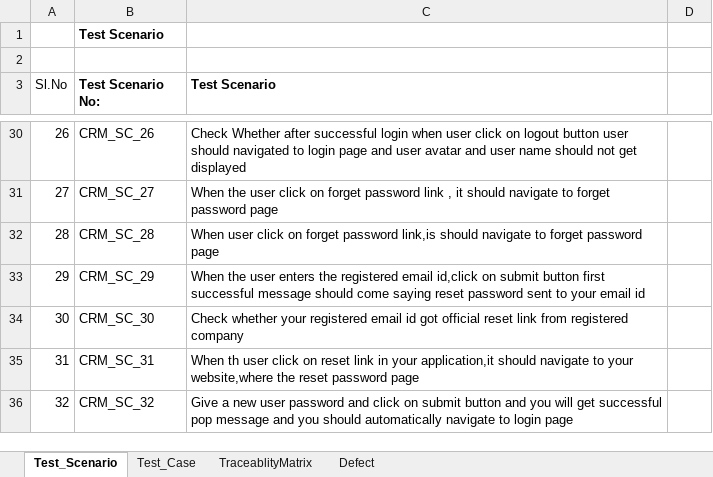
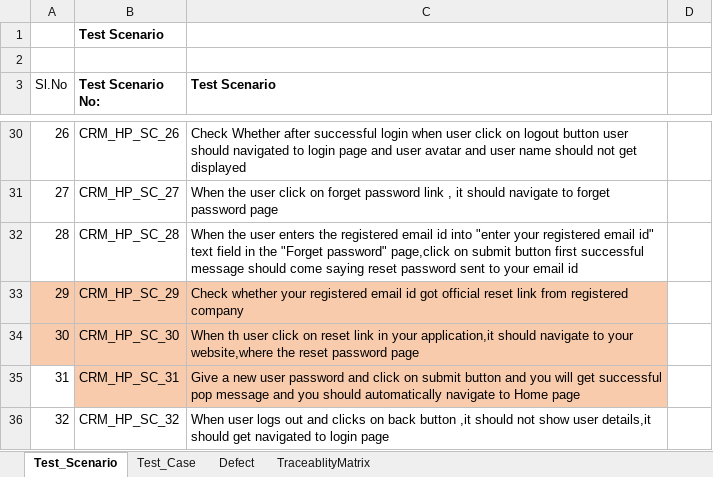
Before and after one commit to Saranyaboosan/Ecoders_CRM, an Excel workbook: Ecoders_CRM/Manual_Documents/CRM_Saranya.xlsx, sheet Test_Scenario, drawn as a sheet; only a part is shown, gaps mark what is left out; values as stored, in another font and other column widths than the file's, no borders; the diff covers the shown part only; the diff names each change by its address in the sheet, - before the commit and + after, or states it on an @@ line.

```diff
--- a/Ecoders_CRM/Manual_Documents/CRM_Saranya.xlsx (sheet Test_Scenario)
+++ b/Ecoders_CRM/Manual_Documents/CRM_Saranya.xlsx (sheet Test_Scenario)
@@ sheet tab order changed: Test_Scenario | Test_Case | Defect | TraceablityMatrix @@
-B30 (Test Scenario No:): CRM_SC_26
+B30 (Test Scenario No:): CRM_HP_SC_26
-B31 (Test Scenario No:): CRM_SC_27
+B31 (Test Scenario No:): CRM_HP_SC_27
-B32 (Test Scenario No:): CRM_SC_28
+B32 (Test Scenario No:): CRM_HP_SC_28
-C32 (Test Scenario): When user click on forget password link,is should navigate to forget password page
+C32 (Test Scenario): When the user enters the registered email id into "enter your registered email id" text field in the "Forget password" page,click on submit button first successful message should come saying reset password sent to your email id
-A33:C34 fill: none
+A33:C34 fill: #F8CBAD
-B33 (Test Scenario No:): CRM_SC_29
+B33 (Test Scenario No:): CRM_HP_SC_29
-C33 (Test Scenario): When the user enters the registered email id,click on submit button first successful message should come saying reset password sent to your email id
+C33 (Test Scenario): Check whether your registered email id got official reset link from registered company
-B34 (Test Scenario No:): CRM_SC_30
+B34 (Test Scenario No:): CRM_HP_SC_30
-C34 (Test Scenario): Check whether your registered email id got official reset link from registered company
+C34 (Test Scenario): When th user click on reset link in your application,it should navigate to your website,where the reset password page
-B35 (Test Scenario No:): CRM_SC_31
+B35 (Test Scenario No:): CRM_HP_SC_31
-B35:C35 fill: none
+B35:C35 fill: #F8CBAD
-C35 (Test Scenario): When th user click on reset link in your application,it should navigate to your website,where the reset password page
+C35 (Test Scenario): Give a new user password and click on submit button and you will get successful pop message and you should automatically navigate to Home page
-B36 (Test Scenario No:): CRM_SC_32
+B36 (Test Scenario No:): CRM_HP_SC_32
-C36 (Test Scenario): Give a new user password and click on submit button and you will get successful pop message and you should automatically navigate to login…
+C36 (Test Scenario): When user logs out and clicks on back button ,it should not show user details,it should get navigated to login…
```
Also changed, not shown: 25 edited cells elsewhere in this sheet, sheet Test_Case, sheet Defect, sheet TraceablityMatrix, 3 other files.
